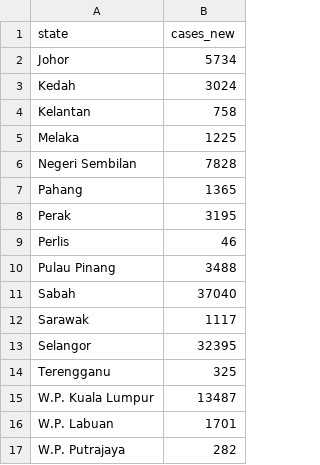
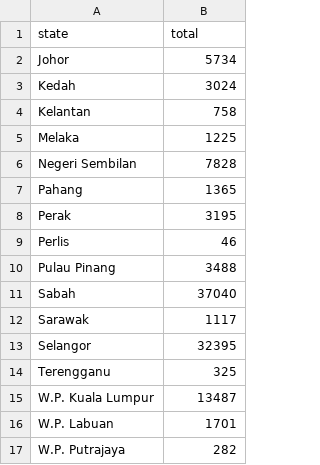
Before and after one commit to xuanzern/data, a CSV file: 2020/totalbystate2020.csv, drawn as a sheet.

Commit message:
Update totalbystate2020.csv

```diff
--- a/2020/totalbystate2020.csv
+++ b/2020/totalbystate2020.csv
@@ -1,2 +1,2 @@
-state,cases_new
+state,total
 Johor,5734
```
